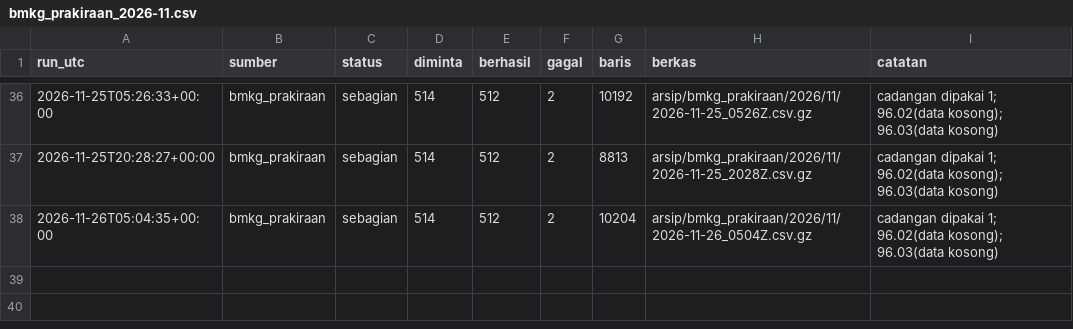
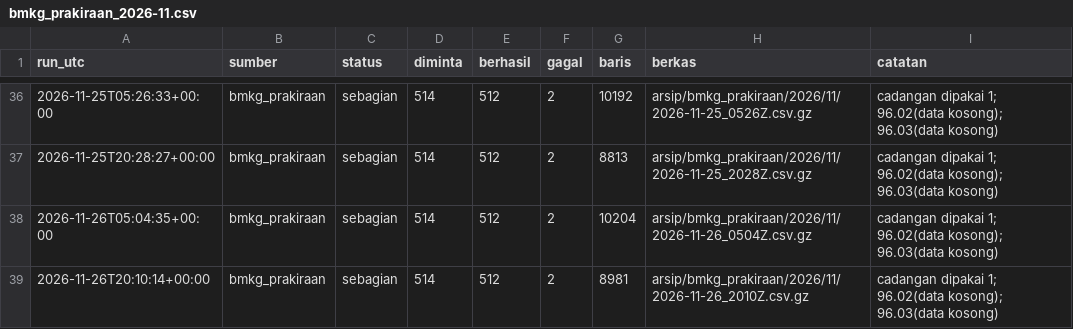
Before and after one commit to mrafiraamadhan/arsip-realtime-indonesia, a CSV file: log/bmkg_prakiraan_2026-11.csv, drawn as a sheet; only a part is shown, gaps mark what is left out.

```diff
--- a/log/bmkg_prakiraan_2026-11.csv
+++ b/log/bmkg_prakiraan_2026-11.csv
@@ -38 +38,2 @@ run_utc,sumber,status,diminta,berhasil,gagal,baris,berkas,catatan
 2026-11-26T05:04:35+00:00,bmkg_prakiraan,sebagian,514,512,2,10204,arsip/bmkg_prakiraan/2026/11/2026-11-26_0504Z.csv.gz,cadangan dipakai 1; 96.02(data kosong); 96.03(data kosong)
+2026-11-26T20:10:14+00:00,bmkg_prakiraan,sebagian,514,512,2,8981,arsip/bmkg_prakiraan/2026/11/2026-11-26_2010Z.csv.gz,cadangan dipakai 1; 96.02(data kosong); 96.03(data kosong)
```
Also changed, not shown: 1 other file.
